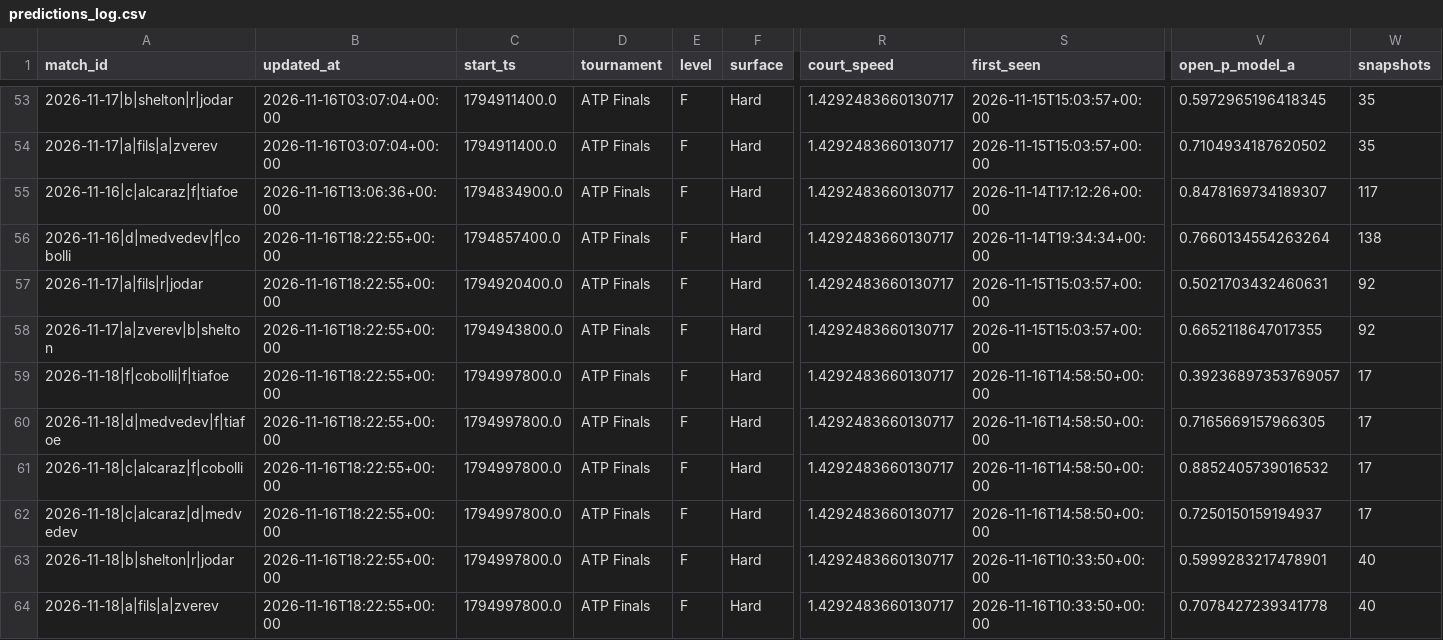
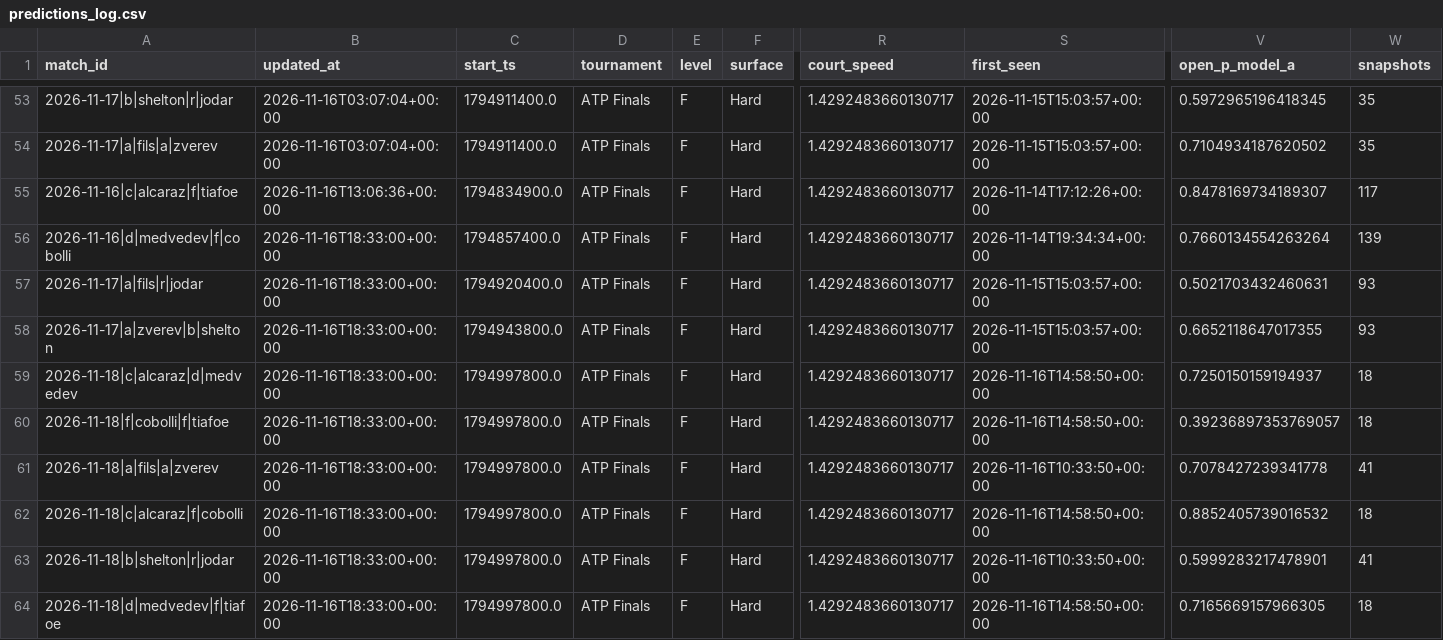
Before and after one commit to Nickan-ShabanNejad/Tennis-Probabilistic-Modelling, a CSV file: data/predictions/predictions_log.csv, drawn as a sheet; only a part is shown, gaps mark what is left out; removed rows and columns are numbered as before the commit, all else as after; rows hold the shown columns only; the diff names each change by its address in the sheet, - before the commit and + after, or states it on an @@ line.

```diff
--- a/data/predictions/predictions_log.csv
+++ b/data/predictions/predictions_log.csv
-B56:B58 (updated_at): 2026-11-16T18:22:55+00:00
+B56:B58 (updated_at): 2026-11-16T18:33:00+00:00
-W56 (snapshots): 138
+W56 (snapshots): 139
-W57:W58 (snapshots): 92
+W57:W58 (snapshots): 93
+row 59: 2026-11-18|c|alcaraz|d|medvedev | 2026-11-16T18:33:00+00:00 | 1794997800.0 | ATP Finals | F | Hard | 1.4292483660130717 | 2026-11-16T14:58:50+00:00 | 0.7250150159194937 | 18
-B60 (updated_at): 2026-11-16T18:22:55+00:00
+B60 (updated_at): 2026-11-16T18:33:00+00:00
-W60 (snapshots): 17
+W60 (snapshots): 18
-row 60: 2026-11-18|d|medvedev|f|tiafoe | 2026-11-16T18:22:55+00:00 | 1794997800.0 | ATP Finals | F | Hard | 1.4292483660130717 | 2026-11-16T14:58:50+00:00 | 0.7165669157966305 | 17
+row 61: 2026-11-18|a|fils|a|zverev | 2026-11-16T18:33:00+00:00 | 1794997800.0 | ATP Finals | F | Hard | 1.4292483660130717 | 2026-11-16T10:33:50+00:00 | 0.7078427239341778 | 41
-B62 (updated_at): 2026-11-16T18:22:55+00:00
+B62 (updated_at): 2026-11-16T18:33:00+00:00
-W62 (snapshots): 17
+W62 (snapshots): 18
-row 62: 2026-11-18|c|alcaraz|d|medvedev | 2026-11-16T18:22:55+00:00 | 1794997800.0 | ATP Finals | F | Hard | 1.4292483660130717 | 2026-11-16T14:58:50+00:00 | 0.7250150159194937 | 17
-B63 (updated_at): 2026-11-16T18:22:55+00:00
+B63 (updated_at): 2026-11-16T18:33:00+00:00
-W63 (snapshots): 40
+W63 (snapshots): 41
-row 64: 2026-11-18|a|fils|a|zverev | 2026-11-16T18:22:55+00:00 | 1794997800.0 | ATP Finals | F | Hard | 1.4292483660130717 | 2026-11-16T10:33:50+00:00 | 0.7078427239341778 | 40
+row 64: 2026-11-18|d|medvedev|f|tiafoe | 2026-11-16T18:33:00+00:00 | 1794997800.0 | ATP Finals | F | Hard | 1.4292483660130717 | 2026-11-16T14:58:50+00:00 | 0.7165669157966305 | 18
```
Also changed, not shown: 1 other file.
